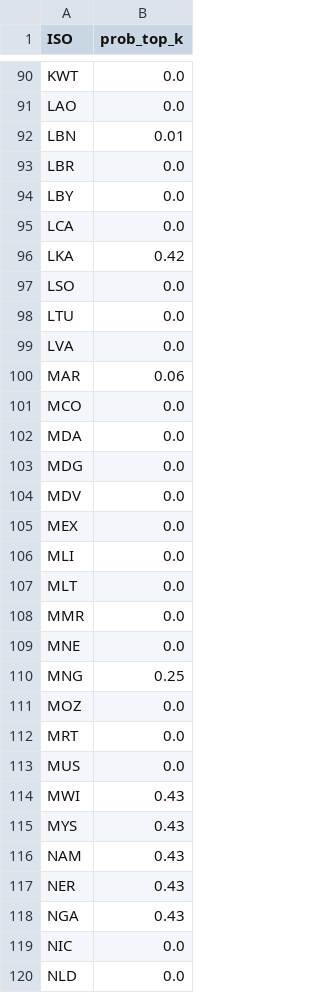
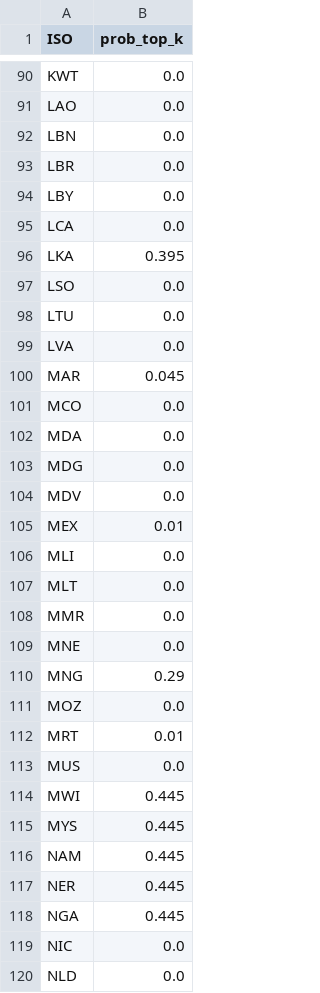
Before and after one commit to Adelasantos12/GHEI-index, a CSV file: sensitivity_topk.csv, drawn as a sheet; only a part is shown, gaps mark what is left out; the diff covers the shown part only.

```diff
--- a/sensitivity_topk.csv
+++ b/sensitivity_topk.csv
@@ -91,3 +91,3 @@ KWT,0.0
 LAO,0.0
-LBN,0.01
+LBN,0.0
 LBR,0.0
@@ -95,3 +95,3 @@ LBY,0.0
 LCA,0.0
-LKA,0.42
+LKA,0.395
 LSO,0.0
@@ -99,3 +99,3 @@ LTU,0.0
 LVA,0.0
-MAR,0.06
+MAR,0.045
 MCO,0.0
@@ -104,3 +104,3 @@ MDG,0.0
 MDV,0.0
-MEX,0.0
+MEX,0.01
 MLI,0.0
@@ -109,11 +109,11 @@ MMR,0.0
 MNE,0.0
-MNG,0.25
+MNG,0.29
 MOZ,0.0
-MRT,0.0
+MRT,0.01
 MUS,0.0
-MWI,0.43
-MYS,0.43
-NAM,0.43
-NER,0.43
-NGA,0.43
+MWI,0.445
+MYS,0.445
+NAM,0.445
+NER,0.445
+NGA,0.445
 NIC,0.0
```
Also changed, not shown: 23 edited cells elsewhere in this file, 16 other files.
